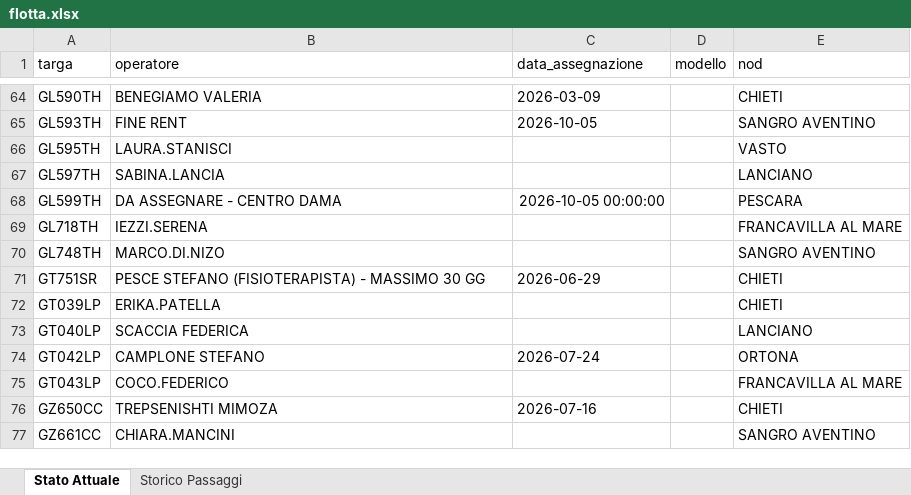
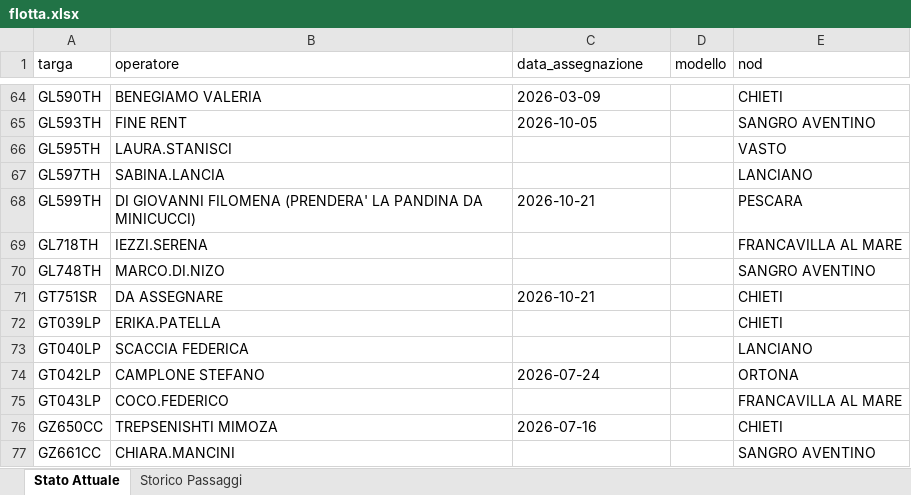
Before and after one commit to messinesetsrm-cell/db_auto, an Excel workbook: flotta.xlsx, sheet Stato Attuale, drawn as a sheet; only a part is shown, gaps mark what is left out; values as stored, in another font and other column widths than the file's, no borders; the diff names each change by its address in the sheet, - before the commit and + after, or states it on an @@ line.

```diff
--- a/flotta.xlsx (sheet Stato Attuale)
+++ b/flotta.xlsx (sheet Stato Attuale)
-B68 (operatore): DA ASSEGNARE - CENTRO DAMA
+B68 (operatore): DI GIOVANNI FILOMENA (PRENDERA' LA PANDINA DA MINICUCCI)
-C68 (data_assegnazione): 2026-10-05 00:00:00
+C68 (data_assegnazione): 2026-10-21
-B71 (operatore): PESCE STEFANO (FISIOTERAPISTA) - MASSIMO 30 GG
+B71 (operatore): DA ASSEGNARE
-C71 (data_assegnazione): 2026-06-29
+C71 (data_assegnazione): 2026-10-21
```
Also changed, not shown: sheet Storico Passaggi.
